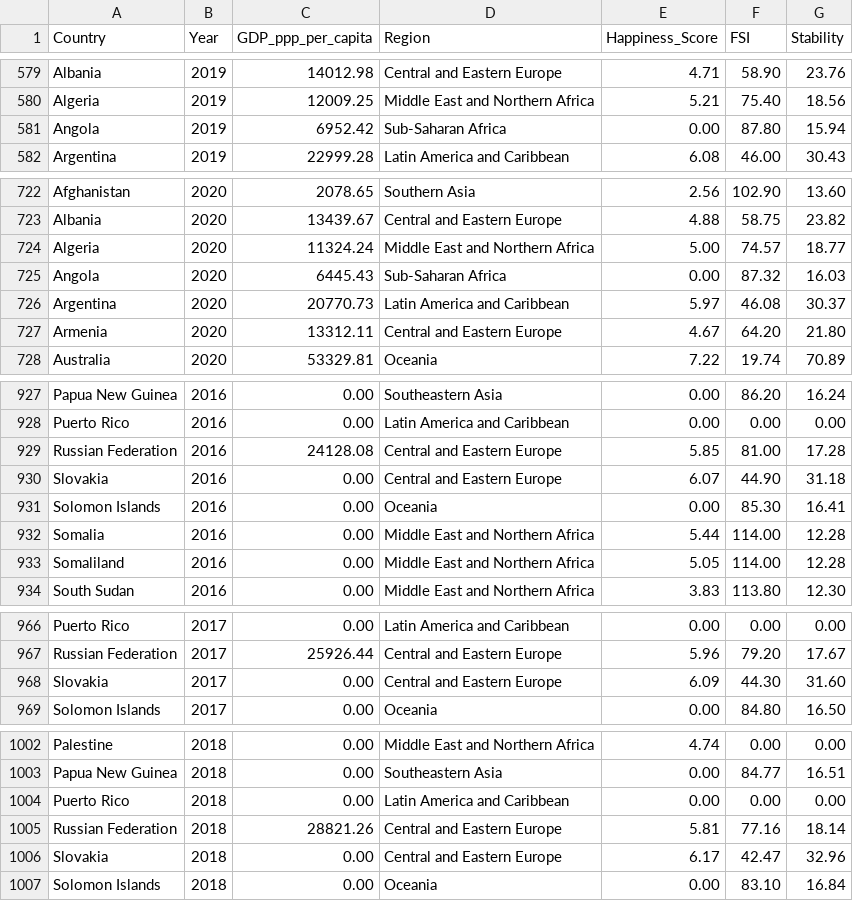
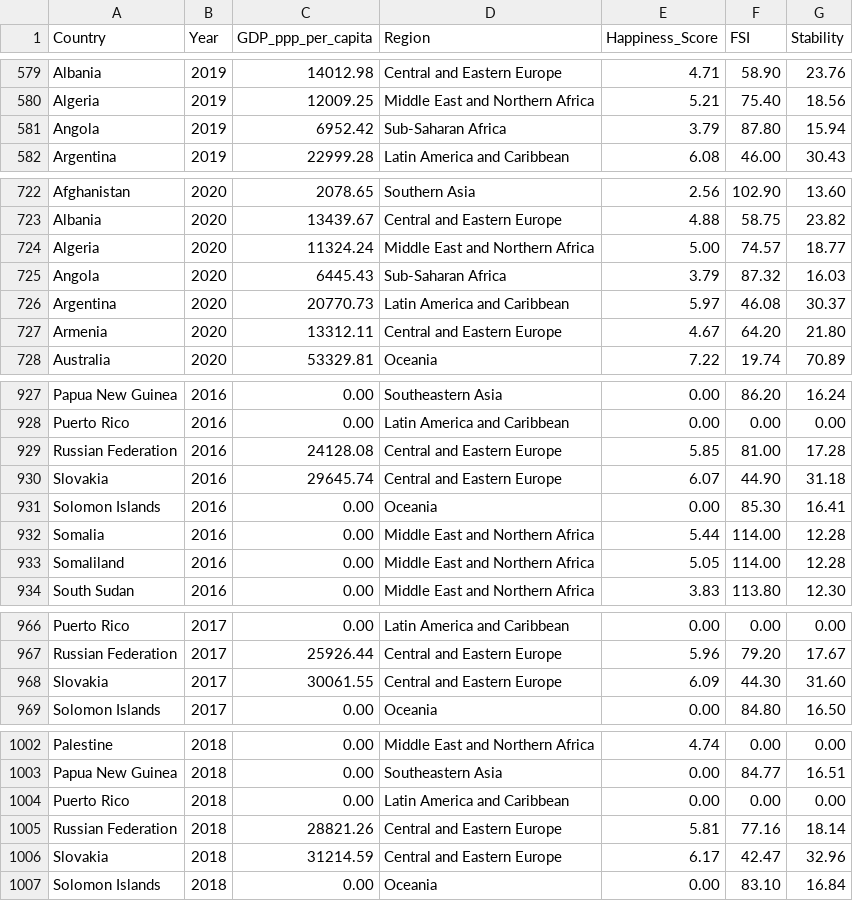
Before and after one commit to danielaladaniel/A2, a CSV file: data/final_table.csv, drawn as a sheet; only a part is shown, gaps mark what is left out; the diff covers the shown part only.

Commit message:
Add files via upload

```diff
--- a/data/final_table.csv
+++ b/data/final_table.csv
@@ -580,3 +580,3 @@ Albania,2019,14012.98,Central and Eastern Europe,4.71,58.90,23.76
 Algeria,2019,12009.25,Middle East and Northern Africa,5.21,75.40,18.56
-Angola,2019,6952.42,Sub-Saharan Africa,0.00,87.80,15.94
+Angola,2019,6952.42,Sub-Saharan Africa,3.79,87.80,15.94
 Argentina,2019,22999.28,Latin America and Caribbean,6.08,46.00,30.43
@@ -724,3 +724,3 @@ Albania,2020,13439.67,Central and Eastern Europe,4.88,58.75,23.82
 Algeria,2020,11324.24,Middle East and Northern Africa,5.00,74.57,18.77
-Angola,2020,6445.43,Sub-Saharan Africa,0.00,87.32,16.03
+Angola,2020,6445.43,Sub-Saharan Africa,3.79,87.32,16.03
 Argentina,2020,20770.73,Latin America and Caribbean,5.97,46.08,30.37
@@ -929,3 +929,3 @@ Puerto Rico,2016,0.00,Latin America and Caribbean,0.00,0.00,0.00
 Russian Federation,2016,24128.08,Central and Eastern Europe,5.85,81.00,17.28
-Slovakia,2016,0.00,Central and Eastern Europe,6.07,44.90,31.18
+Slovakia,2016,29645.74,Central and Eastern Europe,6.07,44.90,31.18
 Solomon Islands,2016,0.00,Oceania,0.00,85.30,16.41
@@ -967,3 +967,3 @@ Puerto Rico,2017,0.00,Latin America and Caribbean,0.00,0.00,0.00
 Russian Federation,2017,25926.44,Central and Eastern Europe,5.96,79.20,17.67
-Slovakia,2017,0.00,Central and Eastern Europe,6.09,44.30,31.60
+Slovakia,2017,30061.55,Central and Eastern Europe,6.09,44.30,31.60
 Solomon Islands,2017,0.00,Oceania,0.00,84.80,16.50
@@ -1005,3 +1005,3 @@ Puerto Rico,2018,0.00,Latin America and Caribbean,0.00,0.00,0.00
 Russian Federation,2018,28821.26,Central and Eastern Europe,5.81,77.16,18.14
-Slovakia,2018,0.00,Central and Eastern Europe,6.17,42.47,32.96
+Slovakia,2018,31214.59,Central and Eastern Europe,6.17,42.47,32.96
 Solomon Islands,2018,0.00,Oceania,0.00,83.10,16.84
```
Also changed, not shown: 2 edited cells elsewhere in this file.
